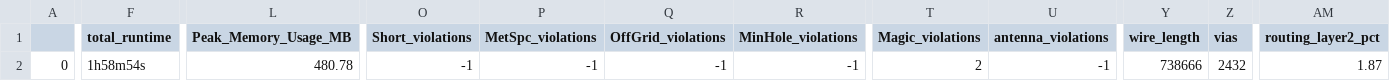
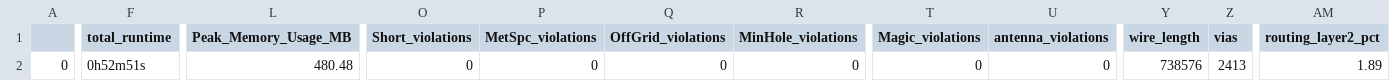
Before and after one commit to ISL-ECE-CEG-AU/GPS_Baseband, a CSV file: signoff/user_project_wrapper/final_summary_report.csv, drawn as a sheet; only a part is shown, gaps mark what is left out; the diff covers the shown part only; the diff names each change by its address in the sheet, - before the commit and + after, or states it on an @@ line.

Commit message:
Modified to overcome FEOL errors

```diff
--- a/signoff/user_project_wrapper/final_summary_report.csv
+++ b/signoff/user_project_wrapper/final_summary_report.csv
-F2 (total_runtime): 1h58m54s
+F2 (total_runtime): 0h52m51s
-L2 (Peak_Memory_Usage_MB): 480.78
+L2 (Peak_Memory_Usage_MB): 480.48
-O2 (Short_violations): -1
+O2 (Short_violations): 0
-P2 (MetSpc_violations): -1
+P2 (MetSpc_violations): 0
-Q2 (OffGrid_violations): -1
+Q2 (OffGrid_violations): 0
-R2 (MinHole_violations): -1
+R2 (MinHole_violations): 0
-T2 (Magic_violations): 2
+T2 (Magic_violations): 0
-U2 (antenna_violations): -1
+U2 (antenna_violations): 0
-Y2 (wire_length): 738666
+Y2 (wire_length): 738576
-Z2 (vias): 2432
+Z2 (vias): 2413
-AM2 (routing_layer2_pct): 1.87
+AM2 (routing_layer2_pct): 1.89
```
Also changed, not shown: 1 edited cell elsewhere in this file, 7 other files.
